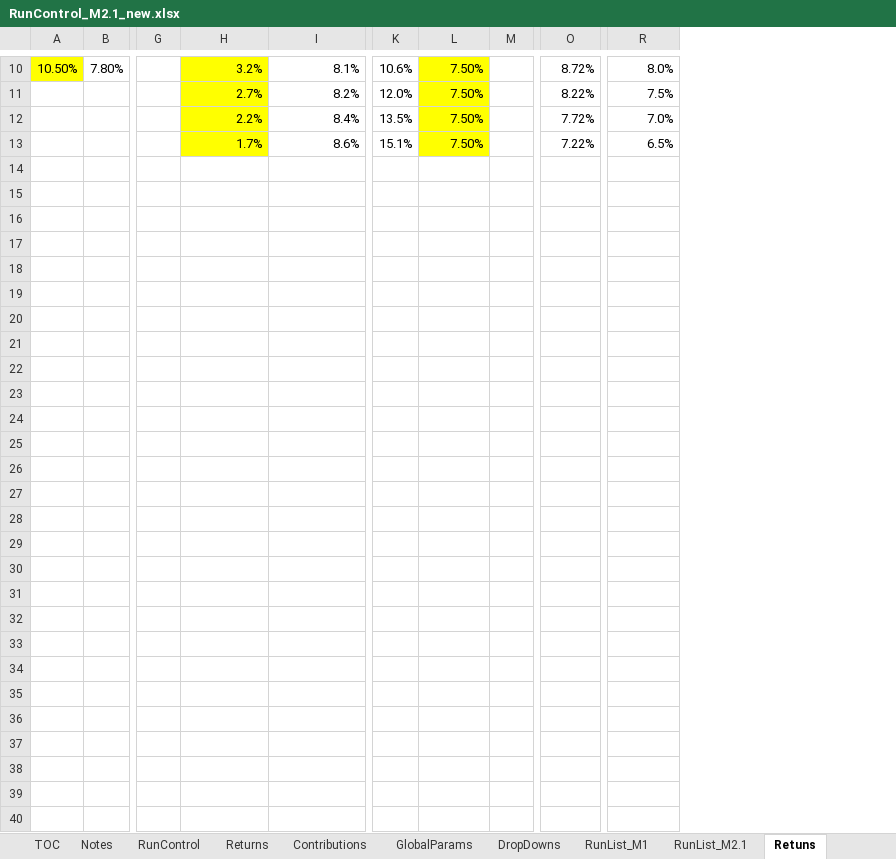
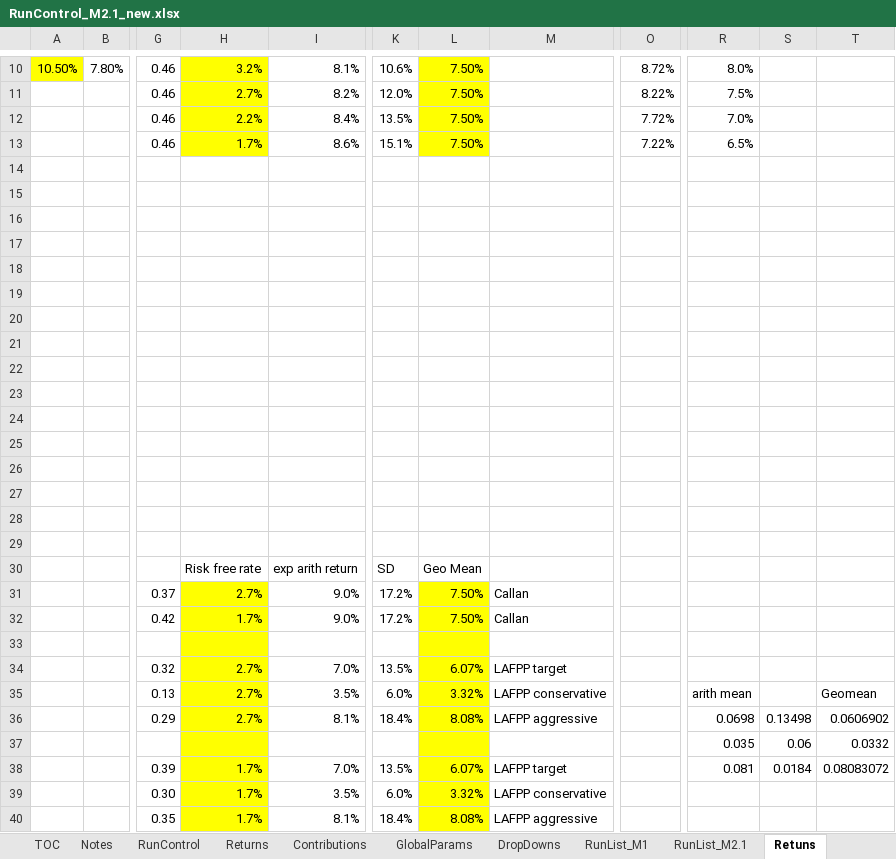
Before and after one commit to yimengyin16/Model_Main, an Excel workbook: IO_M2.1_new/RunControl_M2.1_new.xlsx, sheet Retuns, drawn as a sheet; only a part is shown, gaps mark what is left out; values as stored, in another font and other column widths than the file's, no borders; charts and pictures not drawn; removed rows and columns are numbered as before the commit, all else as after; rows hold the shown columns only; the diff covers the shown part only; the diff names each change by its address in the sheet, - before the commit and + after, or states it on an @@ line.

```diff
--- a/IO_M2.1_new/RunControl_M2.1_new.xlsx (sheet Retuns)
+++ b/IO_M2.1_new/RunControl_M2.1_new.xlsx (sheet Retuns)
-column G, empty
+column G, rows 10-13: all 0.46
-column M, empty
+column M, empty
+column S, empty
+column T, empty
+row 14: (empty)
+row 15: (empty)
+row 16: (empty)
+row 17: (empty)
+row 18: (empty)
+row 19: (empty)
+row 20: (empty)
+row 21: (empty)
+row 22: (empty)
+row 23: (empty)
+row 24: (empty)
+row 25: (empty)
+row 26: (empty)
+row 27:  |  |  |  |  |  |  |  | 600.00%
+row 28: (empty)
+row 29: (empty)
+row 30:  |  |  | Risk free rate | exp arith return | SD | Geo Mean
+row 31:  |  | 0.37 | 2.7% | 9.0% | 17.2% | 7.50% | Callan
+row 32:  |  | 0.42 | 1.7% | 9.0% | 17.2% | 7.50% | Callan
+row 33: (empty)
+row 34:  |  | 0.32 | 2.7% | 7.0% | 13.5% | 6.07% | LAFPP target
+row 35:  |  | 0.13 | 2.7% | 3.5% | 6.0% | 3.32% | LAFPP conservative |  | arith mean |  | Geomean
+row 36:  |  | 0.29 | 2.7% | 8.1% | 18.4% | 8.08% | LAFPP aggressive |  | 0.0698 | 0.13498 | 0.0606902
+row 37:  |  |  |  |  |  |  |  |  | 0.035 | 0.06 | 0.0332
+row 38:  |  | 0.39 | 1.7% | 7.0% | 13.5% | 6.07% | LAFPP target |  | 0.081 | 0.0184 | 0.08083072
+row 39:  |  | 0.30 | 1.7% | 3.5% | 6.0% | 3.32% | LAFPP conservative
+row 40:  |  | 0.35 | 1.7% | 8.1% | 18.4% | 8.08% | LAFPP aggressive
```
Also changed, not shown: 1 edited cell elsewhere in this sheet, sheet RunControl, other sheet tabs, formulas that keep their value, hidden cells, charts or pictures, 2 other files.
